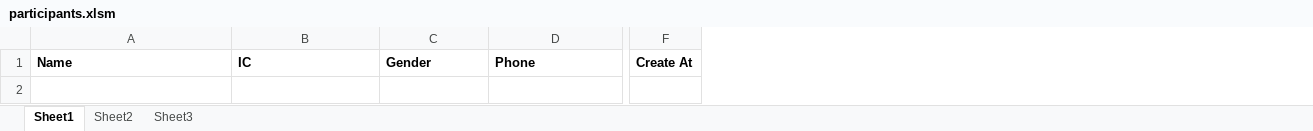
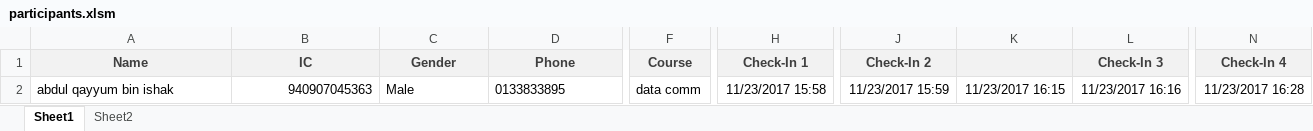
Before and after one commit to wasddsaw/participant_vba, an Excel workbook: participants.xlsm, sheet Sheet1, drawn as a sheet; only a part is shown, gaps mark what is left out; values as stored, in another font and other column widths than the file's, no borders; removed rows and columns are numbered as before the commit, all else as after; rows hold the shown columns only; the diff covers the shown part only; the diff names each change by its address in the sheet, - before the commit and + after, or states it on an @@ line.

```diff
--- a/participants.xlsm (sheet Sheet1)
+++ b/participants.xlsm (sheet Sheet1)
@@ sheet tab hidden: Sheet3 @@
-column F (Create At), empty
+column F (Course), empty
+column H (Check-In 1), empty
+column J (Check-In 2), empty
+column K, empty
+column L (Check-In 3), empty
+column N (Check-In 4), empty
@@ A1:D1 fill: none → #F2F2F2, text colour: black → #3F3F3F, alignment: left → center @@
+row 2: abdul qayyum bin ishak | 940907045363 | Male | 0133833895 | data comm | 11/23/2017 15:58 | 11/23/2017 15:59 | 11/23/2017 16:15 | 11/23/2017 16:16 | 11/23/2017 16:28
```
Also changed, not shown: 3 added columns and cell formats elsewhere in this sheet, charts or pictures.
